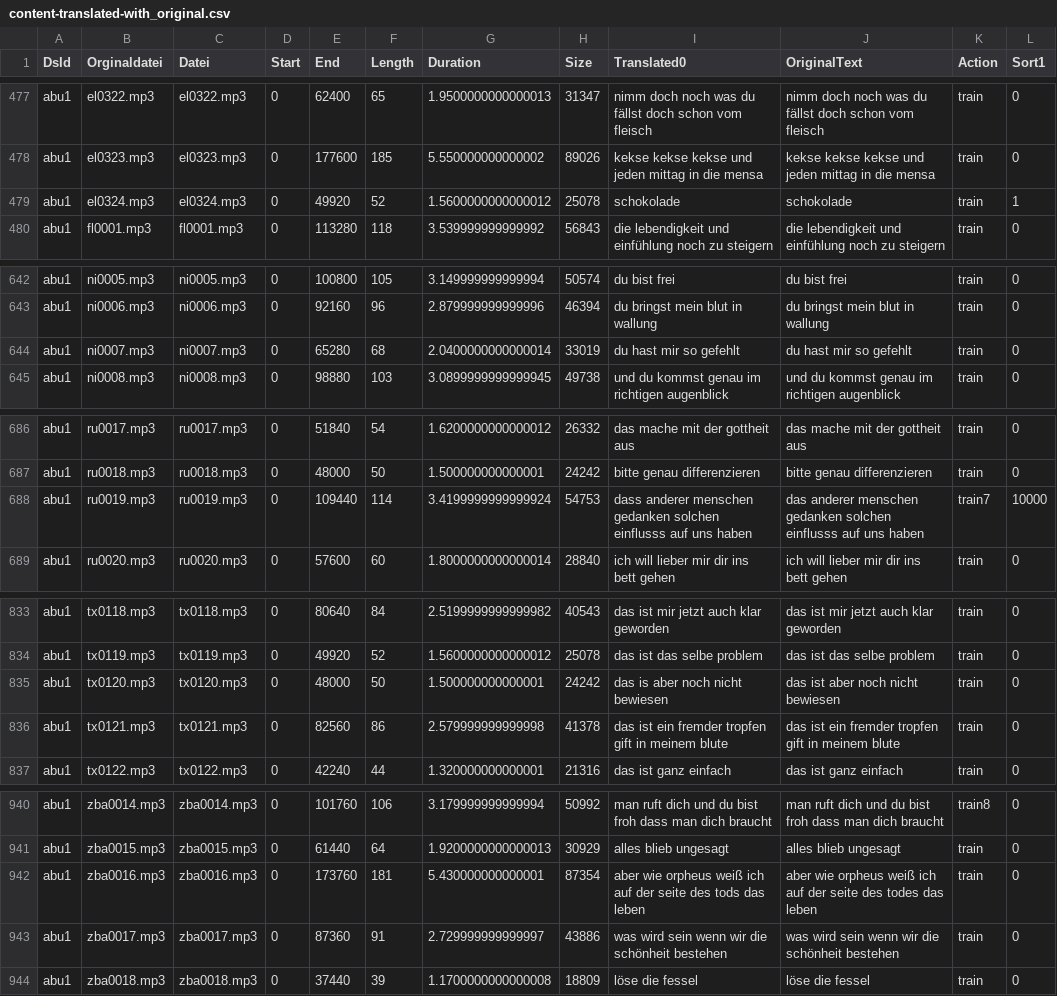
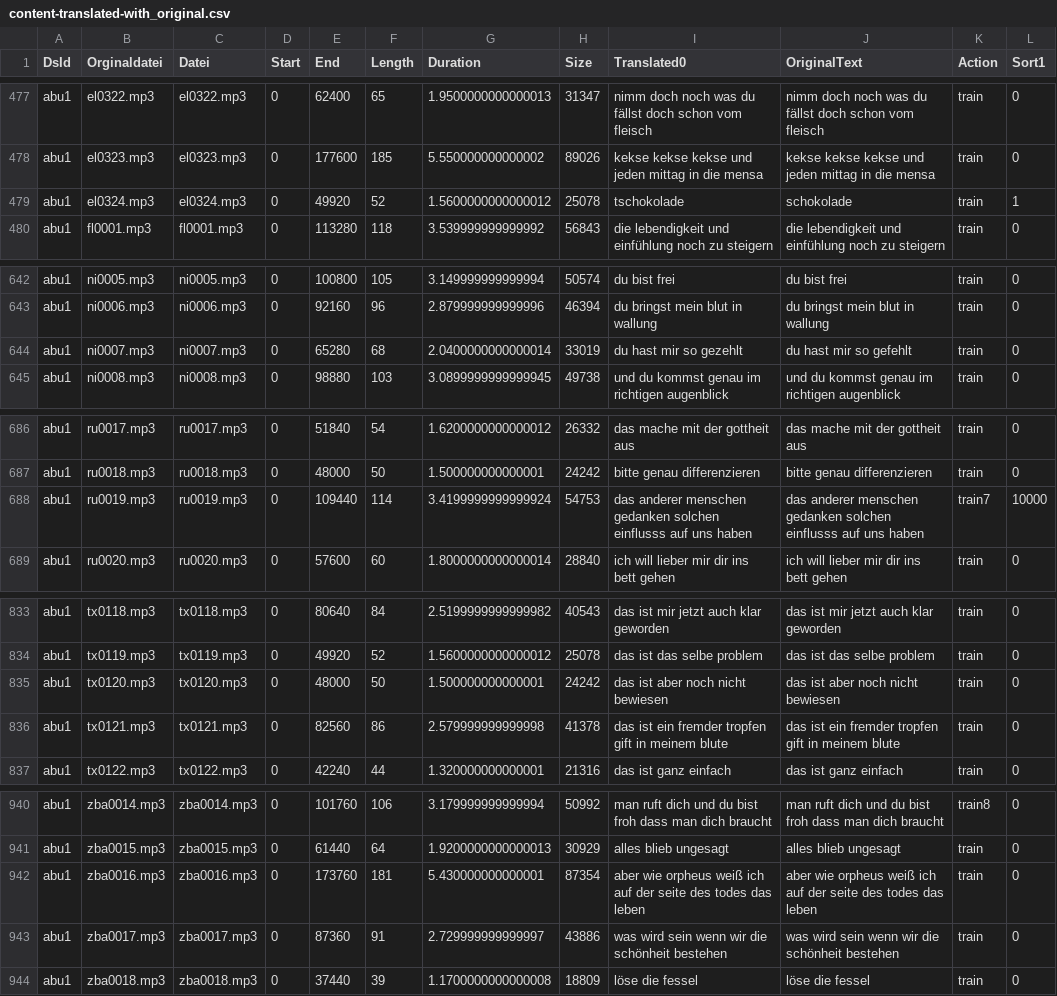
Before and after one commit to ElUnrast/GermanWave2Vec, a CSV file: datasets/abu1/content-translated-with_original.csv, drawn as a sheet; only a part is shown, gaps mark what is left out; the diff covers the shown part only.

```diff
--- a/datasets/abu1/content-translated-with_original.csv
+++ b/datasets/abu1/content-translated-with_original.csv
@@ -478,3 +478,3 @@ abu1;el0322.mp3;el0322.mp3;0;62400;65;1.9500000000000013;31347;nimm doch noch wa
 abu1;el0323.mp3;el0323.mp3;0;177600;185;5.550000000000002;89026;kekse kekse kekse und jeden mittag in die mensa;kekse kekse kekse und jeden mittag in die mensa;train;0
-abu1;el0324.mp3;el0324.mp3;0;49920;52;1.5600000000000012;25078;schokolade;schokolade;train;1
+abu1;el0324.mp3;el0324.mp3;0;49920;52;1.5600000000000012;25078;tschokolade;schokolade;train;1
 abu1;fl0001.mp3;fl0001.mp3;0;113280;118;3.539999999999992;56843;die lebendigkeit und einfühlung noch zu steigern;die lebendigkeit und einfühlung noch zu steigern;train;0
@@ -643,3 +643,3 @@ abu1;ni0005.mp3;ni0005.mp3;0;100800;105;3.149999999999994;50574;du bist frei;du
 abu1;ni0006.mp3;ni0006.mp3;0;92160;96;2.879999999999996;46394;du bringst mein blut in wallung;du bringst mein blut in wallung;train;0
-abu1;ni0007.mp3;ni0007.mp3;0;65280;68;2.0400000000000014;33019;du hast mir so gefehlt;du hast mir so gefehlt;train;0
+abu1;ni0007.mp3;ni0007.mp3;0;65280;68;2.0400000000000014;33019;du hast mir so gezehlt;du hast mir so gefehlt;train;0
 abu1;ni0008.mp3;ni0008.mp3;0;98880;103;3.0899999999999945;49738;und du kommst genau im richtigen augenblick;und du kommst genau im richtigen augenblick;train;0
@@ -687,3 +687,3 @@ abu1;ru0017.mp3;ru0017.mp3;0;51840;54;1.6200000000000012;26332;das mache mit der
 abu1;ru0018.mp3;ru0018.mp3;0;48000;50;1.500000000000001;24242;bitte genau differenzieren;bitte genau differenzieren;train;0
-abu1;ru0019.mp3;ru0019.mp3;0;109440;114;3.4199999999999924;54753;dass anderer menschen gedanken solchen einflusss auf uns haben;das anderer menschen gedanken solchen einflusss auf uns haben;train7;10000
+abu1;ru0019.mp3;ru0019.mp3;0;109440;114;3.4199999999999924;54753;das anderer menschen gedanken solchen einflusss auf uns haben;das anderer menschen gedanken solchen einflusss auf uns haben;train7;10000
 abu1;ru0020.mp3;ru0020.mp3;0;57600;60;1.8000000000000014;28840;ich will lieber mir dir ins bett gehen;ich will lieber mir dir ins bett gehen;train;0
@@ -834,3 +834,3 @@ abu1;tx0118.mp3;tx0118.mp3;0;80640;84;2.5199999999999982;40543;das ist mir jetzt
 abu1;tx0119.mp3;tx0119.mp3;0;49920;52;1.5600000000000012;25078;das ist das selbe problem;das ist das selbe problem;train;0
-abu1;tx0120.mp3;tx0120.mp3;0;48000;50;1.500000000000001;24242;das is aber noch nicht bewiesen;das ist aber noch nicht bewiesen;train;0
+abu1;tx0120.mp3;tx0120.mp3;0;48000;50;1.500000000000001;24242;das ist aber noch nicht bewiesen;das ist aber noch nicht bewiesen;train;0
 abu1;tx0121.mp3;tx0121.mp3;0;82560;86;2.579999999999998;41378;das ist ein fremder tropfen gift in meinem blute;das ist ein fremder tropfen gift in meinem blute;train;0
@@ -941,3 +941,3 @@ abu1;zba0014.mp3;zba0014.mp3;0;101760;106;3.179999999999994;50992;man ruft dich
 abu1;zba0015.mp3;zba0015.mp3;0;61440;64;1.9200000000000013;30929;alles blieb ungesagt;alles blieb ungesagt;train;0
-abu1;zba0016.mp3;zba0016.mp3;0;173760;181;5.430000000000001;87354;aber wie orpheus weiß ich auf der seite des tods das leben;aber wie orpheus weiß ich auf der seite des todes das leben;train;0
+abu1;zba0016.mp3;zba0016.mp3;0;173760;181;5.430000000000001;87354;aber wie orpheus weiß ich auf der seite des todes das leben;aber wie orpheus weiß ich auf der seite des todes das leben;train;0
 abu1;zba0017.mp3;zba0017.mp3;0;87360;91;2.729999999999997;43886;was wird sein wenn wir die schönheit bestehen;was wird sein wenn wir die schönheit bestehen;train;0
```
Also changed, not shown: 27 edited cells elsewhere in this file, 1 other file.
